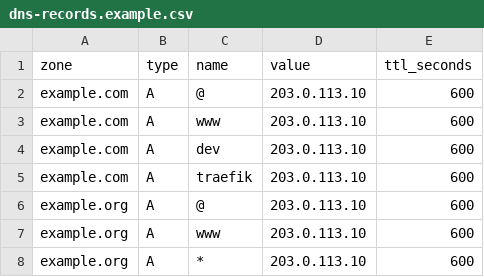
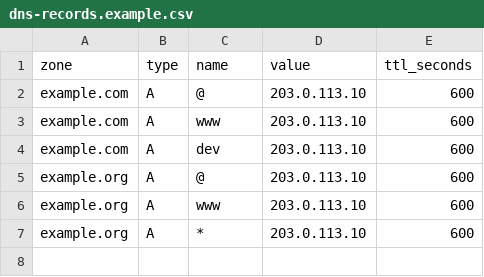
Before and after one commit to kaw393939/373_hosting, a CSV file: examples/host-config/dns-records.example.csv, drawn as a sheet.

Commit message:
Restrict Traefik management to an SSH tunnel with verified migration

```diff
--- a/examples/host-config/dns-records.example.csv
+++ b/examples/host-config/dns-records.example.csv
@@ -4,3 +4,2 @@ example.com,A,www,203.0.113.10,600
 example.com,A,dev,203.0.113.10,600
-example.com,A,traefik,203.0.113.10,600
 example.org,A,@,203.0.113.10,600
```
Also changed, not shown: 23 other files.
